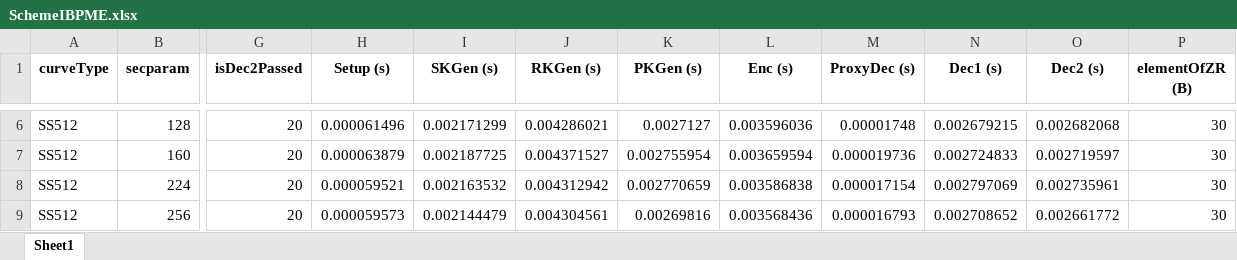
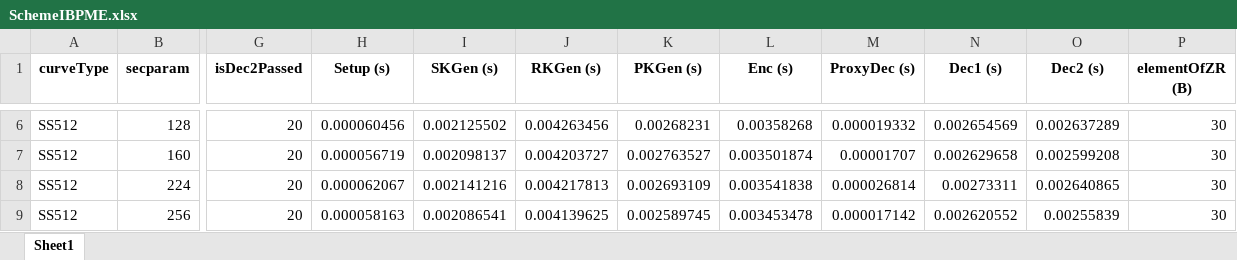
Before and after one commit to BatchClayderman/Cryptography-Schemes, an Excel workbook: SchemeIBPRME/SchemeIBPME.xlsx, sheet Sheet1, drawn as a sheet; only a part is shown, gaps mark what is left out; values as stored, in another font and other column widths than the file's, no borders; the diff covers the shown part only; the diff names each change by its address in the sheet, - before the commit and + after, or states it on an @@ line.

```diff
--- a/SchemeIBPRME/SchemeIBPME.xlsx (sheet Sheet1)
+++ b/SchemeIBPRME/SchemeIBPME.xlsx (sheet Sheet1)
-H6 (Setup (s)): 0.000061496
+H6 (Setup (s)): 0.000060456
-I6 (SKGen (s)): 0.002171299
+I6 (SKGen (s)): 0.002125502
-J6 (RKGen (s)): 0.004286021
+J6 (RKGen (s)): 0.004263456
-K6 (PKGen (s)): 0.0027127
+K6 (PKGen (s)): 0.00268231
-L6 (Enc (s)): 0.003596036
+L6 (Enc (s)): 0.00358268
-M6 (ProxyDec (s)): 0.00001748
+M6 (ProxyDec (s)): 0.000019332
-N6 (Dec1 (s)): 0.002679215
+N6 (Dec1 (s)): 0.002654569
-O6 (Dec2 (s)): 0.002682068
+O6 (Dec2 (s)): 0.002637289
-H7 (Setup (s)): 0.000063879
+H7 (Setup (s)): 0.000056719
-I7 (SKGen (s)): 0.002187725
+I7 (SKGen (s)): 0.002098137
-J7 (RKGen (s)): 0.004371527
+J7 (RKGen (s)): 0.004203727
-K7 (PKGen (s)): 0.002755954
+K7 (PKGen (s)): 0.002763527
-L7 (Enc (s)): 0.003659594
+L7 (Enc (s)): 0.003501874
-M7 (ProxyDec (s)): 0.000019736
+M7 (ProxyDec (s)): 0.00001707
-N7 (Dec1 (s)): 0.002724833
+N7 (Dec1 (s)): 0.002629658
-O7 (Dec2 (s)): 0.002719597
+O7 (Dec2 (s)): 0.002599208
-H8 (Setup (s)): 0.000059521
+H8 (Setup (s)): 0.000062067
-I8 (SKGen (s)): 0.002163532
+I8 (SKGen (s)): 0.002141216
-J8 (RKGen (s)): 0.004312942
+J8 (RKGen (s)): 0.004217813
-K8 (PKGen (s)): 0.002770659
+K8 (PKGen (s)): 0.002693109
-L8 (Enc (s)): 0.003586838
+L8 (Enc (s)): 0.003541838
-M8 (ProxyDec (s)): 0.000017154
+M8 (ProxyDec (s)): 0.000026814
-N8 (Dec1 (s)): 0.002797069
+N8 (Dec1 (s)): 0.00273311
-O8 (Dec2 (s)): 0.002735961
+O8 (Dec2 (s)): 0.002640865
-H9 (Setup (s)): 0.000059573
+H9 (Setup (s)): 0.000058163
-I9 (SKGen (s)): 0.002144479
+I9 (SKGen (s)): 0.002086541
-J9 (RKGen (s)): 0.004304561
+J9 (RKGen (s)): 0.004139625
-K9 (PKGen (s)): 0.00269816
+K9 (PKGen (s)): 0.002589745
-L9 (Enc (s)): 0.003568436
+L9 (Enc (s)): 0.003453478
-M9 (ProxyDec (s)): 0.000016793
+M9 (ProxyDec (s)): 0.000017142
-N9 (Dec1 (s)): 0.002708652
+N9 (Dec1 (s)): 0.002620552
-O9 (Dec2 (s)): 0.002661772
+O9 (Dec2 (s)): 0.00255839
```
Also changed, not shown: 48 edited cells elsewhere in this sheet, 10 other files.
